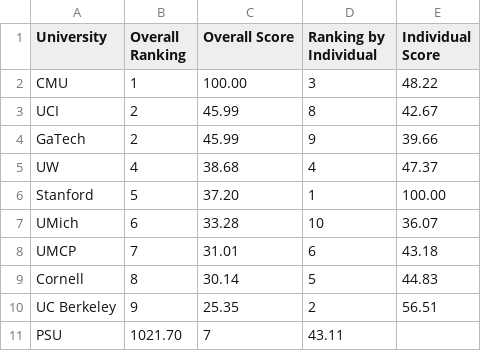
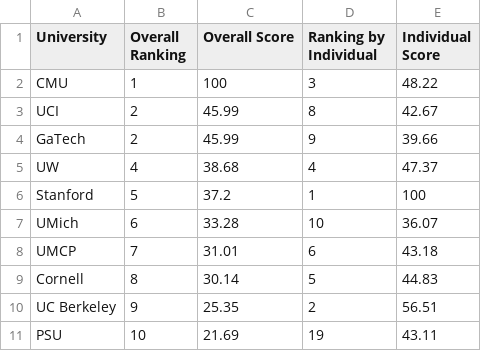
Before and after one commit to evelynluu/Data-Visualizations, a CSV file: data/HCI_Top10.csv, drawn as a sheet.

Commit message:
y-axis

```diff
--- a/data/HCI_Top10.csv
+++ b/data/HCI_Top10.csv
@@ -1,3 +1,3 @@
 University,Overall Ranking,Overall Score,Ranking by Individual, Individual Score
-CMU,1,100.00,3,48.22
+CMU,1,100,3,48.22
 UCI,2,45.99,8,42.67
@@ -5,3 +5,3 @@ GaTech,2,45.99,9,39.66
 UW,4,38.68,4,47.37
-Stanford,5,37.20,1,100.00
+Stanford,5,37.2,1,100
 UMich,6,33.28,10,36.07
@@ -10,2 +10,2 @@ Cornell,8,30.14,5,44.83
 UC Berkeley,9,25.35,2,56.51
-PSU,1021.70,7,43.11
+PSU,10,21.69,19,43.11
```
